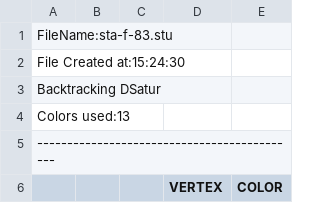
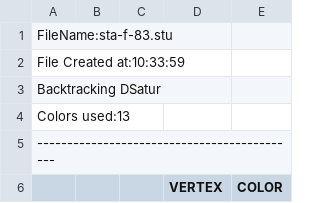
Before and after one commit to vasnastos/Algorithms_and_complexity, a CSV file: TEST_SET/BDSATUR/results_bds.csv, drawn as a sheet; only a part is shown.

```diff
--- a/TEST_SET/BDSATUR/results_bds.csv
+++ b/TEST_SET/BDSATUR/results_bds.csv
@@ -1,3 +1,3 @@
 		FileName:sta-f-83.stu
-		File Created at:15:24:30
+		File Created at:10:33:59
 		Backtracking DSatur
```
Also changed, not shown: 6 other files.
